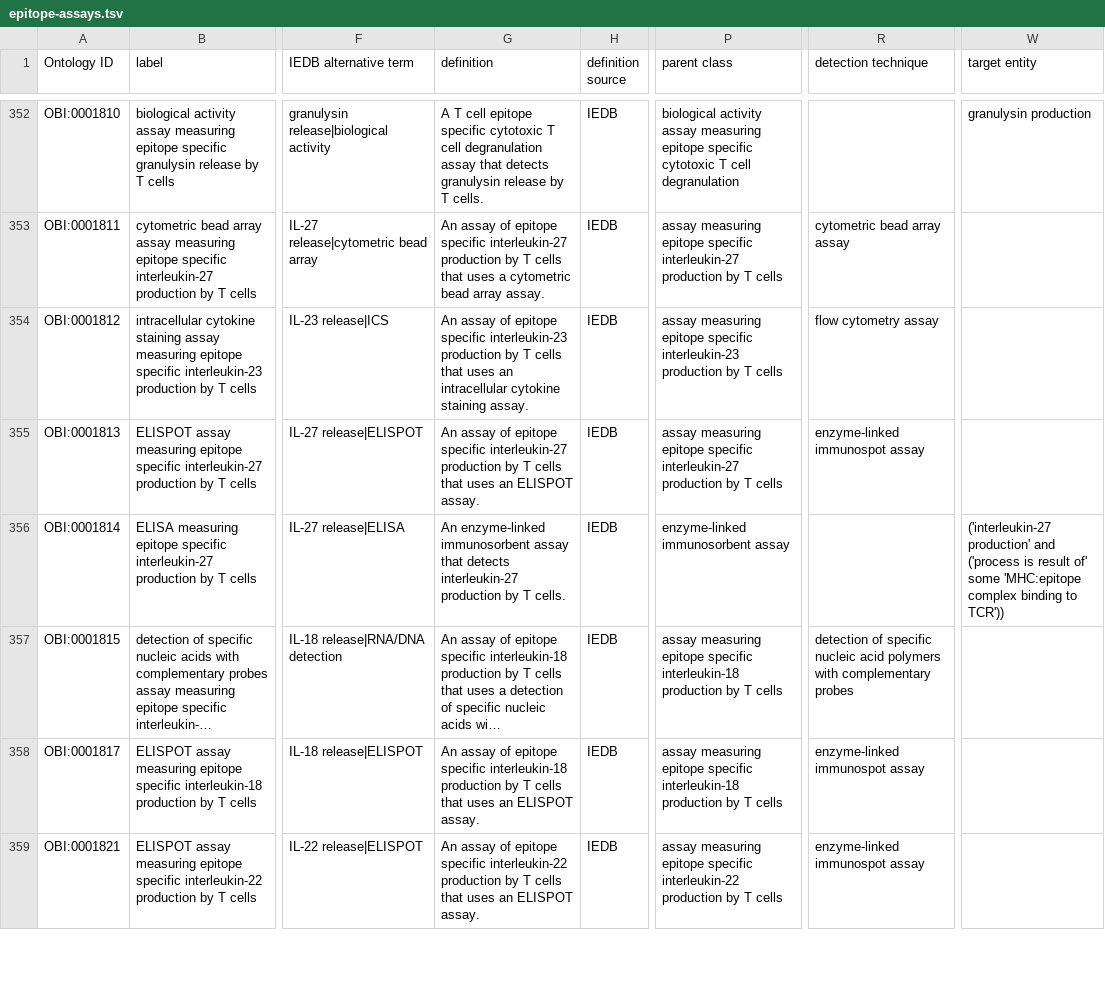
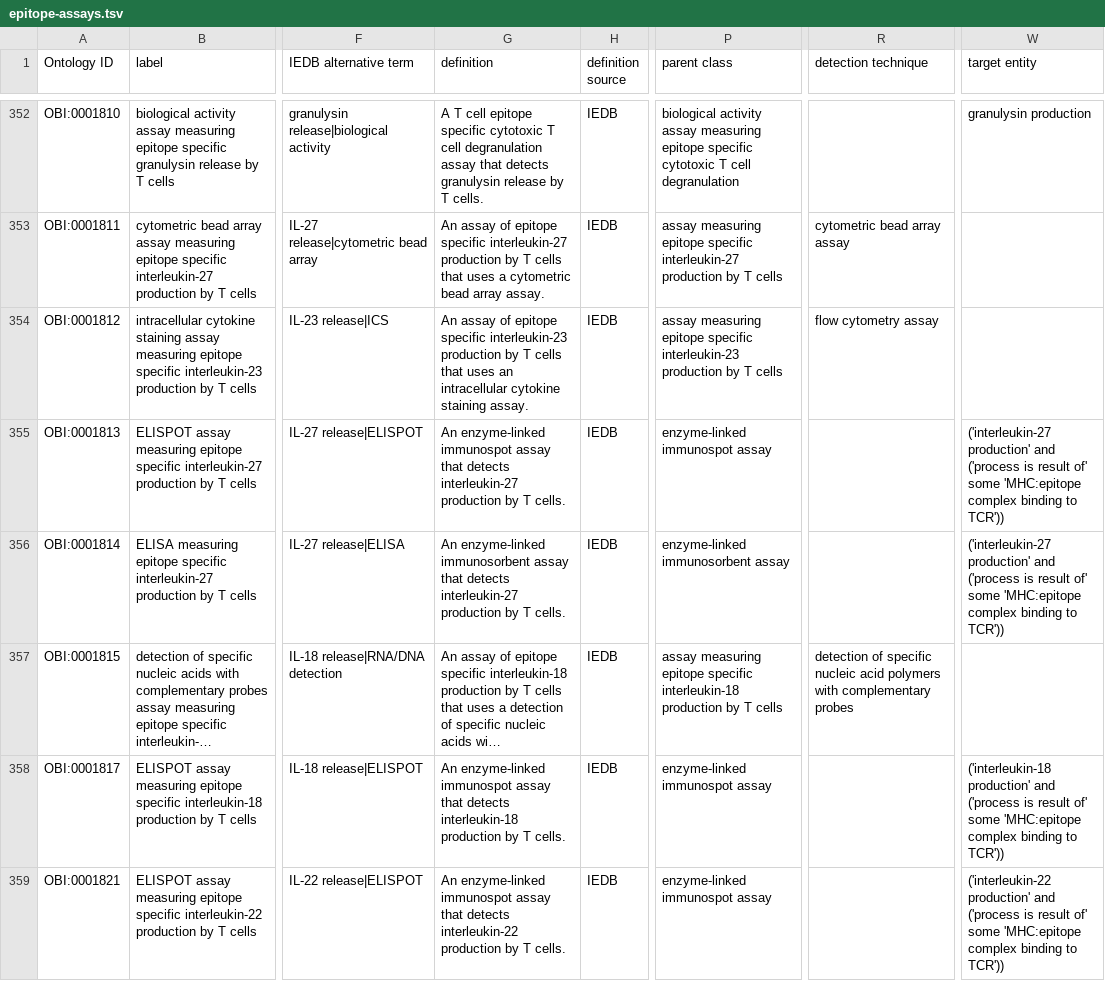
Before and after one commit to obi-ontology/obi, a TSV file: src/ontology/templates/epitope-assays.tsv, drawn as a sheet; only a part is shown, gaps mark what is left out; long unchanged cells end in …; the diff covers the shown part only; the diff names each change by its address in the sheet, - before the commit and + after, or states it on an @@ line.

Commit message:
makes changes to ELISPOTs

```diff
--- a/src/ontology/templates/epitope-assays.tsv
+++ b/src/ontology/templates/epitope-assays.tsv
-G355 (definition): An assay of epitope specific interleukin-27 production by T cells that uses an ELISPOT assay.
+G355 (definition): An enzyme-linked immunospot assay that detects interleukin-27 production by T cells.
-P355 (parent class): assay measuring epitope specific interleukin-27 production by T cells
+P355 (parent class): enzyme-linked immunospot assay
-R355 (detection technique): enzyme-linked immunospot assay
+R355 (detection technique): (empty)
-W355 (target entity): (empty)
+W355 (target entity): ('interleukin-27 production' and ('process is result of' some 'MHC:epitope complex binding to TCR'))
-G358 (definition): An assay of epitope specific interleukin-18 production by T cells that uses an ELISPOT assay.
+G358 (definition): An enzyme-linked immunospot assay that detects interleukin-18 production by T cells.
-P358 (parent class): assay measuring epitope specific interleukin-18 production by T cells
+P358 (parent class): enzyme-linked immunospot assay
-R358:R359 (detection technique): enzyme-linked immunospot assay
+R358:R359 (detection technique): (empty)
-W358 (target entity): (empty)
+W358 (target entity): ('interleukin-18 production' and ('process is result of' some 'MHC:epitope complex binding to TCR'))
-G359 (definition): An assay of epitope specific interleukin-22 production by T cells that uses an ELISPOT assay.
+G359 (definition): An enzyme-linked immunospot assay that detects interleukin-22 production by T cells.
-P359 (parent class): assay measuring epitope specific interleukin-22 production by T cells
+P359 (parent class): enzyme-linked immunospot assay
-W359 (target entity): (empty)
+W359 (target entity): ('interleukin-22 production' and ('process is result of' some 'MHC:epitope complex binding to TCR'))
```
Also changed, not shown: 148 edited cells elsewhere in this file, 1 other file.
